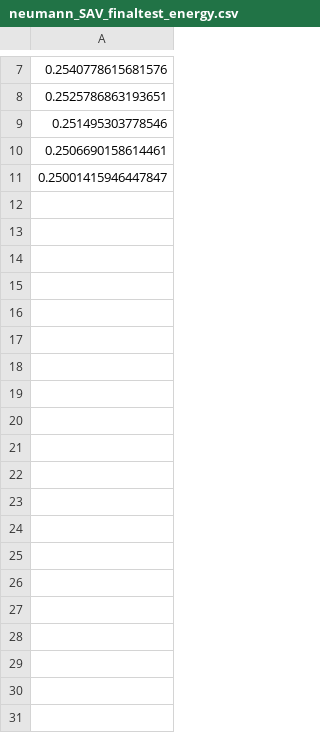
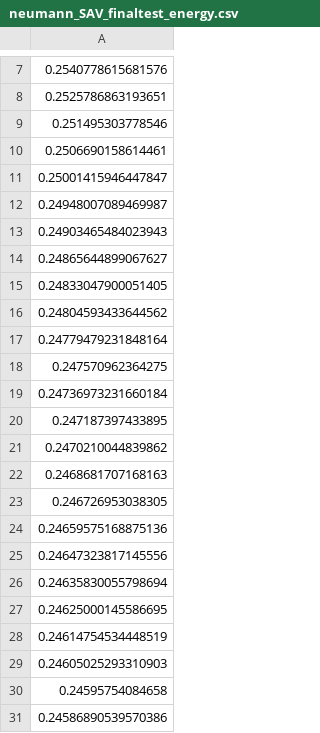
Before and after one commit to smgroves/CHsolvers_package, a CSV file: output/output_Julia-neumann/neumann_SAV_finaltest_energy.csv, drawn as a sheet; only a part is shown, gaps mark what is left out; the diff covers the shown part only; the diff names each change by its address in the sheet, - before the commit and + after, or states it on an @@ line.

```diff
--- a/output/output_Julia-neumann/neumann_SAV_finaltest_energy.csv
+++ b/output/output_Julia-neumann/neumann_SAV_finaltest_energy.csv
+row 12: 0.24948007089469987
+row 13: 0.24903465484023943
+row 14: 0.24865644899067627
+row 15: 0.24833047900051405
+row 16: 0.24804593433644562
+row 17: 0.24779479231848164
+row 18: 0.247570962364275
+row 19: 0.24736973231660184
+row 20: 0.247187397433895
+row 21: 0.2470210044839862
+row 22: 0.2468681707168163
+row 23: 0.246726953038305
+row 24: 0.24659575168875136
+row 25: 0.24647323817145556
+row 26: 0.24635830055798694
+row 27: 0.24625000145586695
+row 28: 0.24614754534448519
+row 29: 0.24605025293310903
+row 30: 0.24595754084658
+row 31: 0.24586890539570386
```
Also changed, not shown: 170 added rows elsewhere in this file, output/output_Julia-periodic/periodic_NMG_finaltest_energy.csv, output/output_Julia-periodic/periodic_NMG_finaltest_mass.csv, 22 other files.
